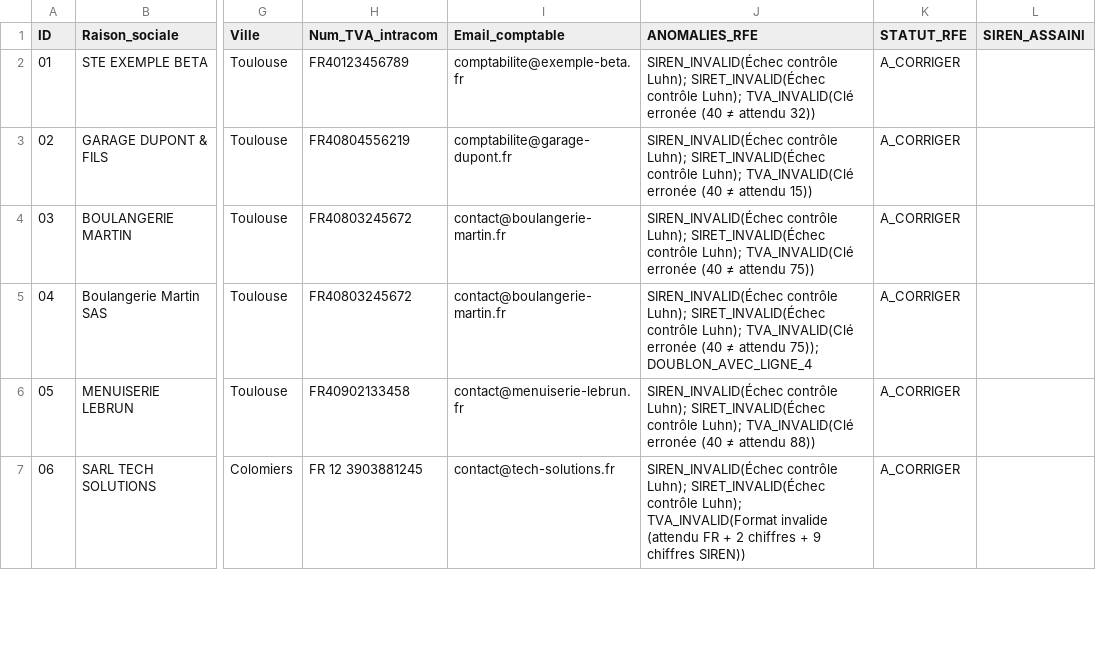
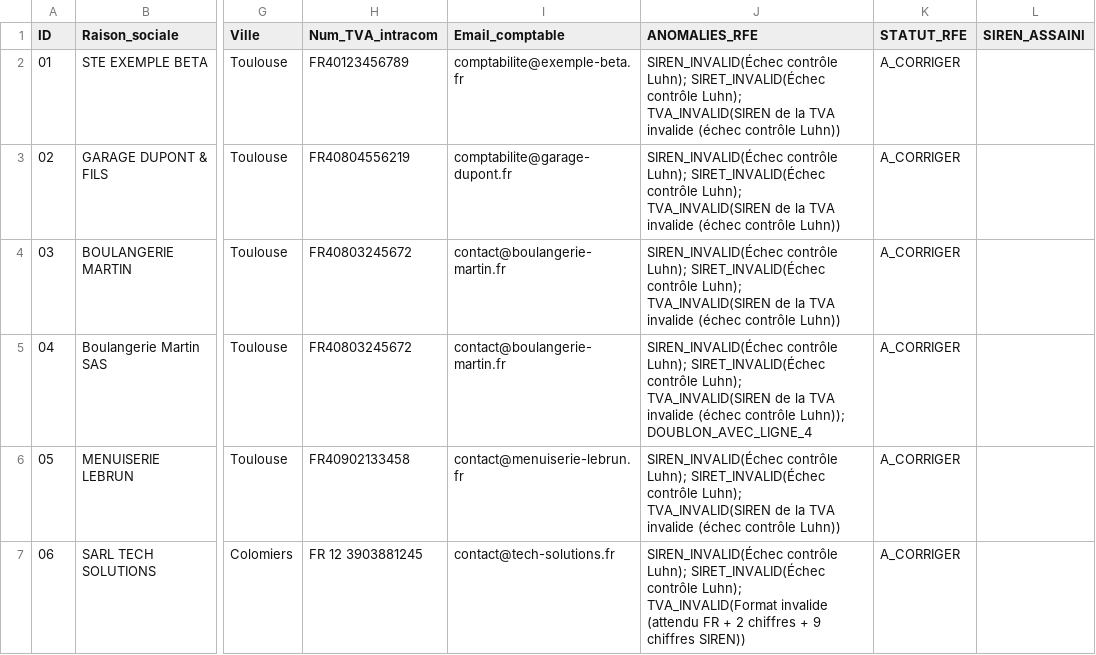
Before and after one commit to Houssam-lab/NAAS-Agentic-Core, a CSV file: docs/commercial/outreach/demo/DEMO_20_FICHES_ASSAINI.csv, drawn as a sheet; only a part is shown, gaps mark what is left out; the diff covers the shown part only; the diff names each change by its address in the sheet, - before the commit and + after, or states it on an @@ line.

```diff
--- a/docs/commercial/outreach/demo/DEMO_20_FICHES_ASSAINI.csv
+++ b/docs/commercial/outreach/demo/DEMO_20_FICHES_ASSAINI.csv
-J2 (ANOMALIES_RFE): …contrôle Luhn); TVA_INVALID(Clé erronée (40 ≠ attendu 32))
+J2 (ANOMALIES_RFE): …contrôle Luhn); TVA_INVALID(SIREN de la TVA invalide (échec contrôle Luhn))
-J3 (ANOMALIES_RFE): …contrôle Luhn); TVA_INVALID(Clé erronée (40 ≠ attendu 15))
+J3 (ANOMALIES_RFE): …contrôle Luhn); TVA_INVALID(SIREN de la TVA invalide (échec contrôle Luhn))
-J4 (ANOMALIES_RFE): …contrôle Luhn); TVA_INVALID(Clé erronée (40 ≠ attendu 75))
+J4 (ANOMALIES_RFE): …contrôle Luhn); TVA_INVALID(SIREN de la TVA invalide (échec contrôle Luhn))
-J5 (ANOMALIES_RFE): …contrôle Luhn); TVA_INVALID(Clé erronée (40 ≠ attendu 75)); DOUBLON_AVEC_LIGNE_4
+J5 (ANOMALIES_RFE): …contrôle Luhn); TVA_INVALID(SIREN de la TVA invalide (échec contrôle Luhn)); DOUBLON_AVEC_LIGNE_4
-J6 (ANOMALIES_RFE): …contrôle Luhn); TVA_INVALID(Clé erronée (40 ≠ attendu 88))
+J6 (ANOMALIES_RFE): …contrôle Luhn); TVA_INVALID(SIREN de la TVA invalide (échec contrôle Luhn))
```
Also changed, not shown: 9 edited cells elsewhere in this file, docs/commercial/outreach/demo/DEMO_BELGIUM_PEPPOL_20_FICHES_ASSAINI.csv, 10 other files.
